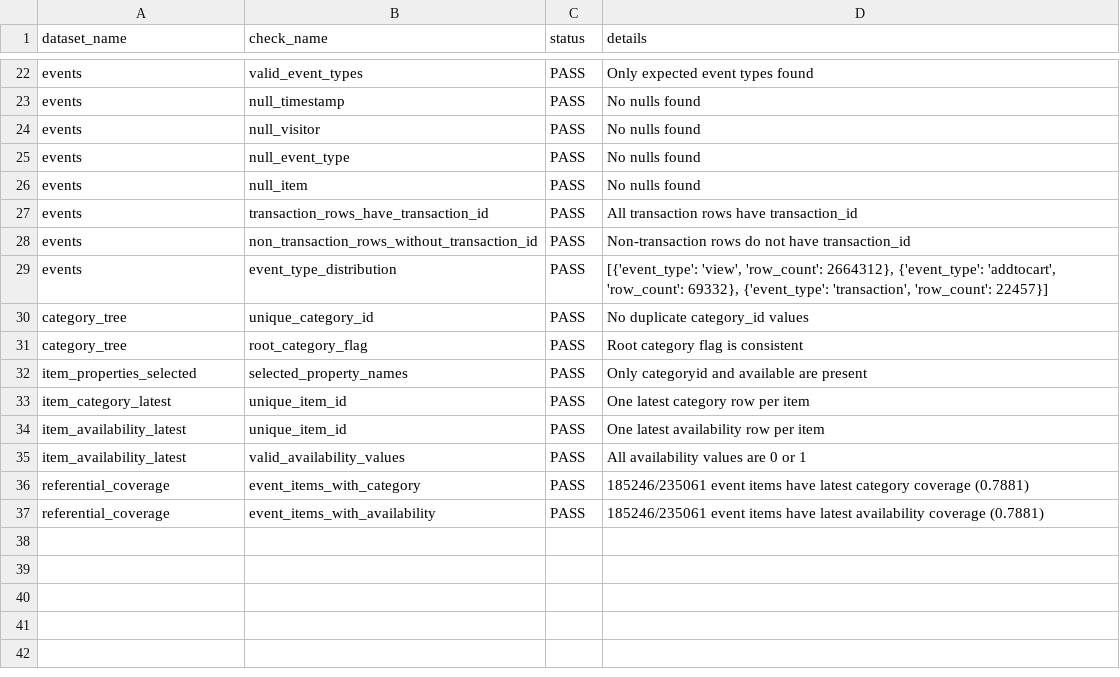
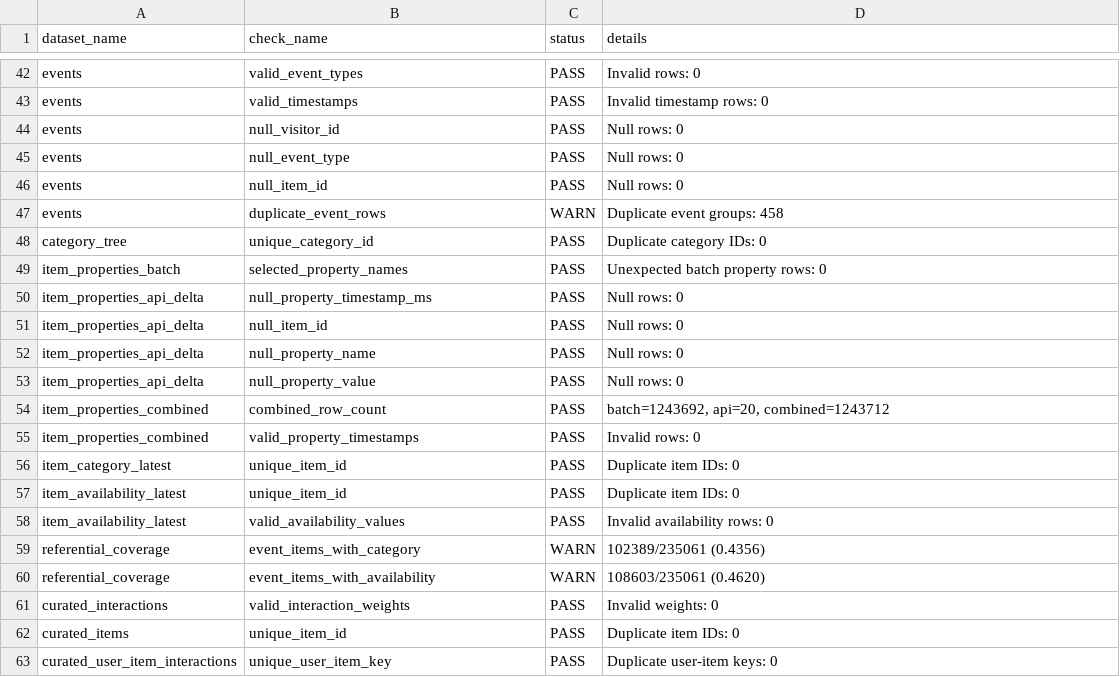
Before and after one commit to jkjitendra/recomart-pipeline, a CSV file: reports/data_quality/retailrocket_staged_validation_report.csv, drawn as a sheet; only a part is shown, gaps mark what is left out; removed rows and columns are numbered as before the commit, all else as after; the diff covers the shown part only; the diff names each change by its address in the sheet, - before the commit and + after, or states it on an @@ line.

```diff
--- a/reports/data_quality/retailrocket_staged_validation_report.csv
+++ b/reports/data_quality/retailrocket_staged_validation_report.csv
-D42 (details): Only expected event types found
+D42 (details): Invalid rows: 0
-B43 (check_name): null_timestamp
+B43 (check_name): valid_timestamps
-D43 (details): No nulls found
+D43 (details): Invalid timestamp rows: 0
-B44 (check_name): null_visitor
+B44 (check_name): null_visitor_id
-D44:D46 (details): No nulls found
+D44:D46 (details): Null rows: 0
-B46 (check_name): null_item
+B46 (check_name): null_item_id
-row 27: events | transaction_rows_have_transaction_id | PASS | All transaction rows have transaction_id
-row 28: events | non_transaction_rows_without_transaction_id | PASS | Non-transaction rows do not have transaction_id
-B47 (check_name): event_type_distribution
+B47 (check_name): duplicate_event_rows
-C47 (status): PASS
+C47 (status): WARN
-D47 (details): [{'event_type': 'view', 'row_count': 2664312}, {'event_type': 'addtocart', 'row_count': 69332}, {'event_type': 'transaction', 'row_count': 22457}]
+D47 (details): Duplicate event groups: 458
-D48 (details): No duplicate category_id values
+D48 (details): Duplicate category IDs: 0
-row 31: category_tree | root_category_flag | PASS | Root category flag is consistent
-A49 (dataset_name): item_properties_selected
+A49 (dataset_name): item_properties_batch
-D49 (details): Only categoryid and available are present
+D49 (details): Unexpected batch property rows: 0
+row 50: item_properties_api_delta | null_property_timestamp_ms | PASS | Null rows: 0
+row 51: item_properties_api_delta | null_item_id | PASS | Null rows: 0
+row 52: item_properties_api_delta | null_property_name | PASS | Null rows: 0
+row 53: item_properties_api_delta | null_property_value | PASS | Null rows: 0
+row 54: item_properties_combined | combined_row_count | PASS | batch=1243692, api=20, combined=1243712
+row 55: item_properties_combined | valid_property_timestamps | PASS | Invalid rows: 0
-D56 (details): One latest category row per item
+D56 (details): Duplicate item IDs: 0
-D57 (details): One latest availability row per item
+D57 (details): Duplicate item IDs: 0
-D58 (details): All availability values are 0 or 1
+D58 (details): Invalid availability rows: 0
-C59:C60 (status): PASS
+C59:C60 (status): WARN
-D59 (details): 185246/235061 event items have latest category coverage (0.7881)
+D59 (details): 102389/235061 (0.4356)
-D60 (details): 185246/235061 event items have latest availability coverage (0.7881)
+D60 (details): 108603/235061 (0.4620)
+row 61: curated_interactions | valid_interaction_weights | PASS | Invalid weights: 0
+row 62: curated_items | unique_item_id | PASS | Duplicate item IDs: 0
+row 63: curated_user_item_interactions | unique_user_item_key | PASS | Duplicate user-item keys: 0
```
Also changed, not shown: 20 added rows and 18 edited cells elsewhere in this file, reports/retailrocket_duckdb_load_summary.csv, reports/retailrocket_feature_summary.csv, 16 other files.
